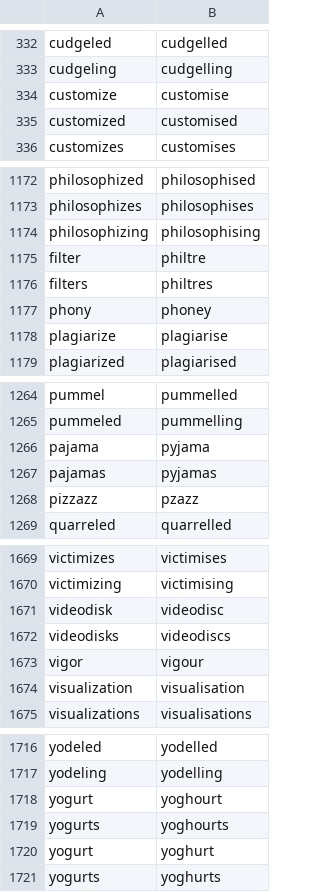
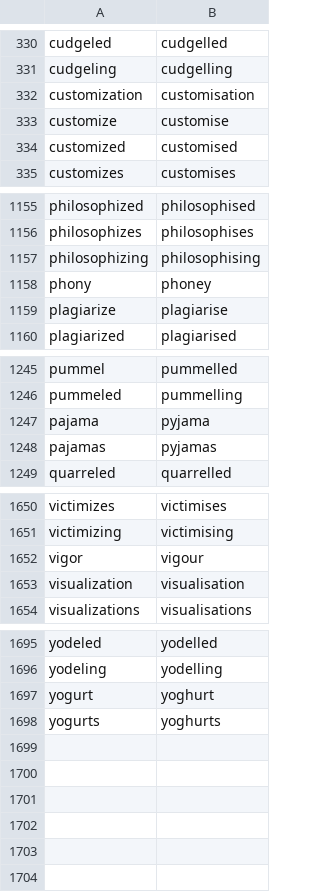
Before and after one commit to oliverblane/convert-us-to-uk, a CSV file: convert_us_to_uk/us_to_uk_trans.csv, drawn as a sheet; only a part is shown, gaps mark what is left out; the diff covers the shown part only.

```diff
--- a/convert_us_to_uk/us_to_uk_trans.csv
+++ b/convert_us_to_uk/us_to_uk_trans.csv
@@ -333,2 +331,3 @@ cudgeled,cudgelled
 cudgeling,cudgelling
+customization,customisation
 customize,customise
@@ -1174,4 +1157,2 @@ philosophizes,philosophises
 philosophizing,philosophising
-filter,philtre
-filters,philtres
 phony,phoney
@@ -1267,3 +1248,2 @@ pajama,pyjama
 pajamas,pyjamas
-pizzazz,pzazz
 quarreled,quarrelled
@@ -1670,4 +1651,2 @@ victimizes,victimises
 victimizing,victimising
-videodisk,videodisc
-videodisks,videodiscs
 vigor,vigour
@@ -1717,4 +1696,2 @@ yodeled,yodelled
 yodeling,yodelling
-yogurt,yoghourt
-yogurts,yoghourts
 yogurt,yoghurt
```
Also changed, not shown: 1 added row and 18 removed rows elsewhere in this file, 2 other files.
